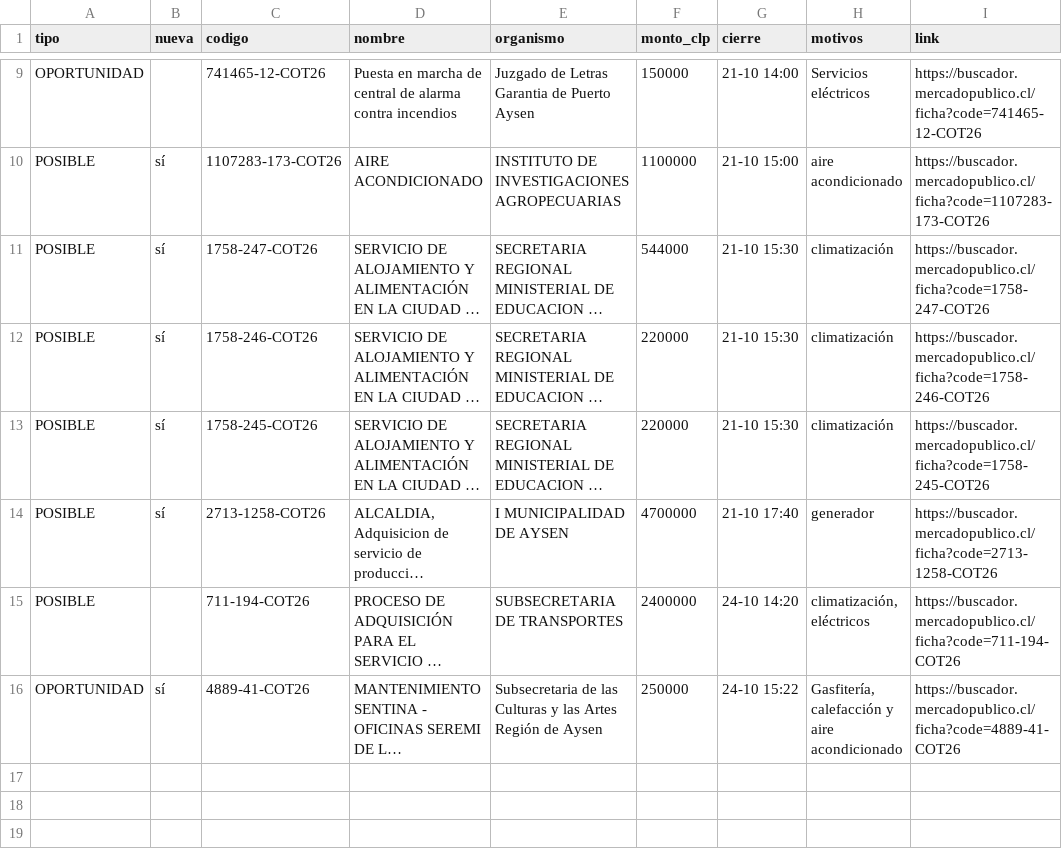
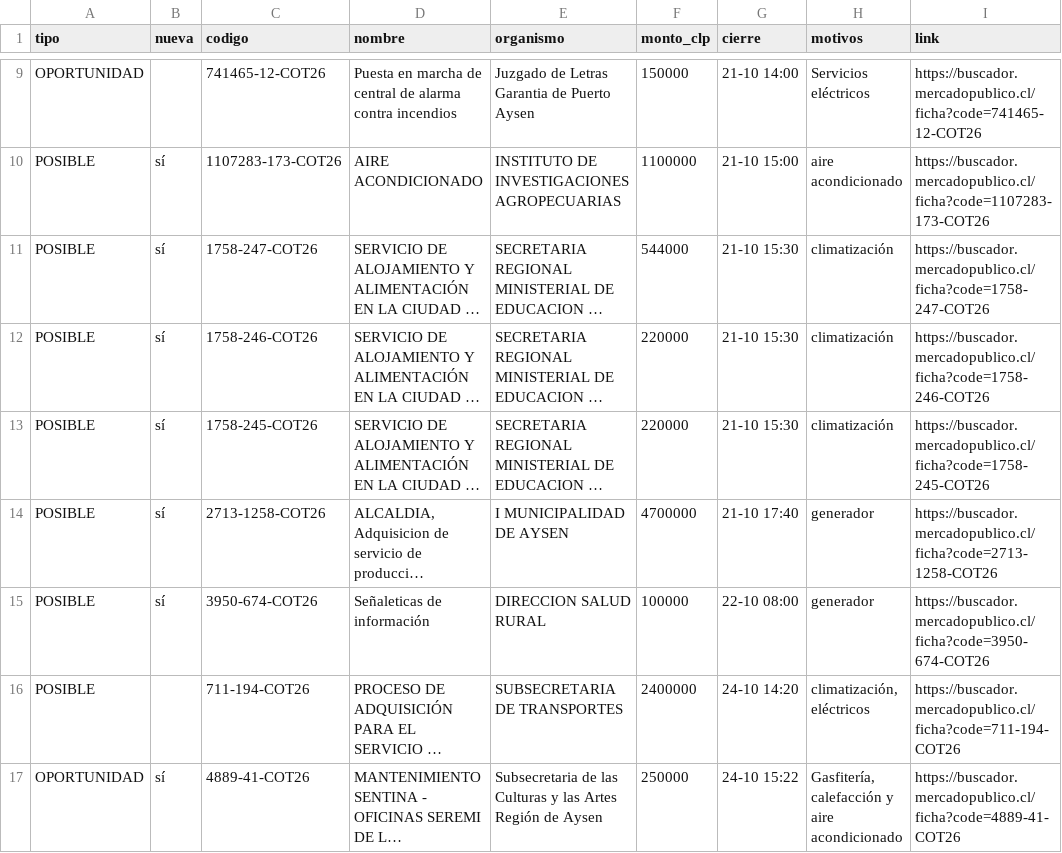
Before and after one commit to ricardoarevalo2/radar-aysen, a CSV file: docs/z-f3312e8e/oportunidades.csv, drawn as a sheet; only a part is shown, gaps mark what is left out; long unchanged cells end in …; the diff names each change by its address in the sheet, - before the commit and + after, or states it on an @@ line.

```diff
--- a/docs/z-f3312e8e/oportunidades.csv
+++ b/docs/z-f3312e8e/oportunidades.csv
+row 15: POSIBLE | sí | 3950-674-COT26 | Señaleticas de información | DIRECCION SALUD RURAL | 100000 | 22-10 08:00 | generador | https://buscador.mercadopublico.cl/ficha?code=3950-674-COT26
```
Also changed, not shown: docs/oportunidades.csv, 8 other files.
